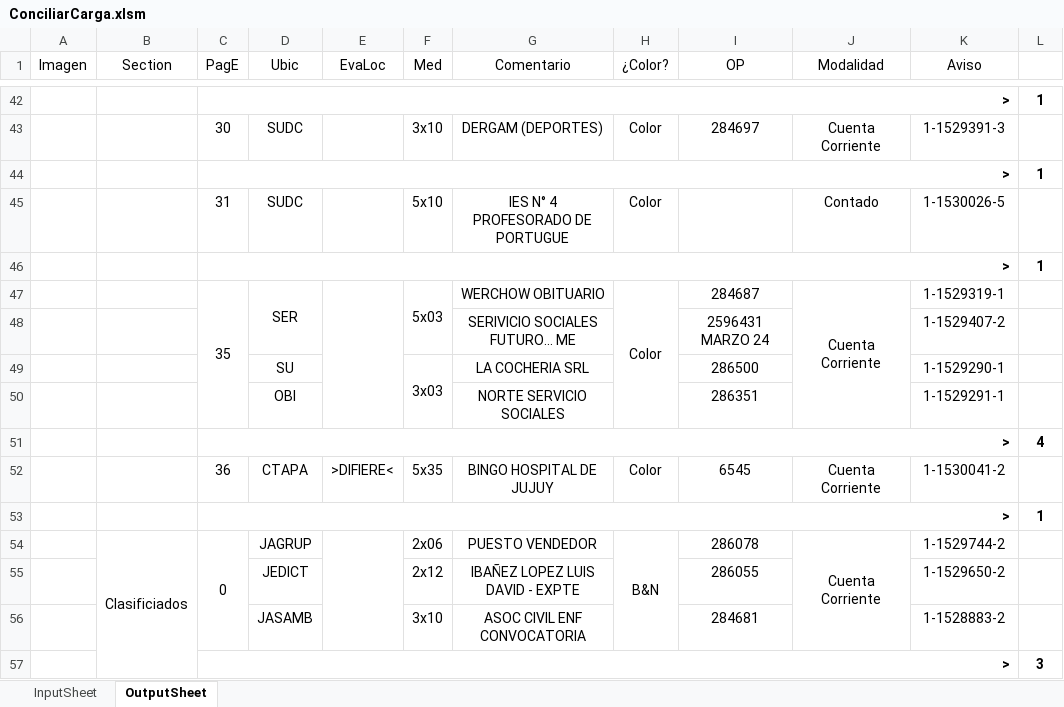
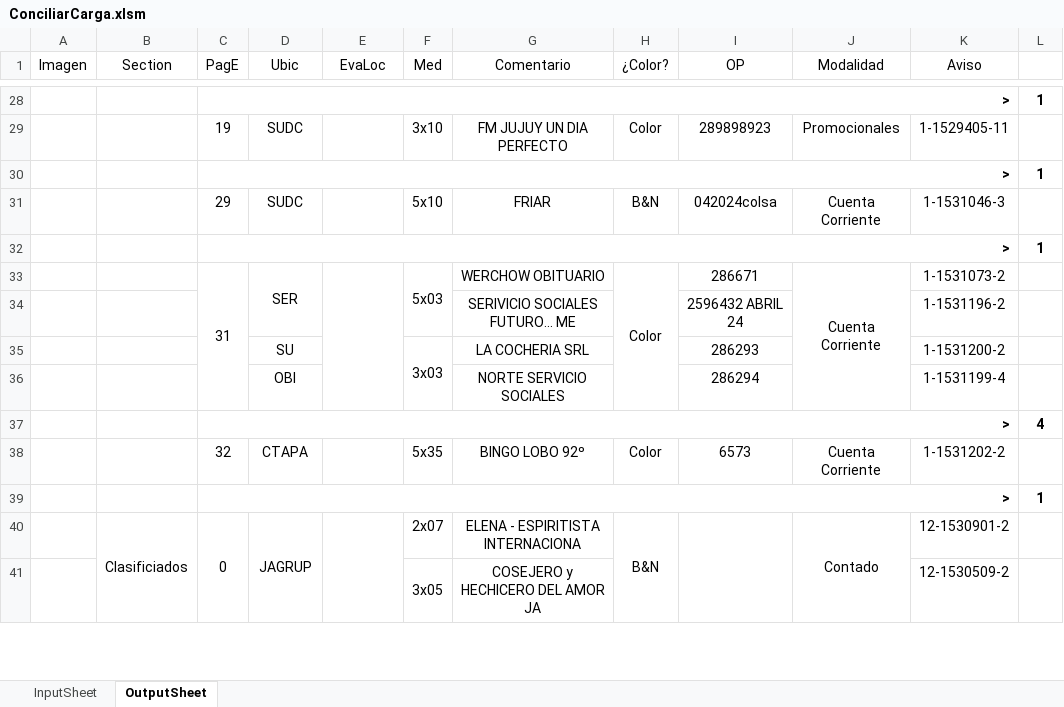
Before and after one commit to zherar7ordoya/Excel, an Excel workbook: ConciliarCarga.xlsm, sheet OutputSheet, drawn as a sheet; only a part is shown, gaps mark what is left out; values as stored, in another font and other column widths than the file's, no borders; conditional formats not drawn; removed rows and columns are numbered as before the commit, all else as after; the diff covers the shown part only; the diff names each change by its address in the sheet, - before the commit and + after, or states it on an @@ line.

```diff
--- a/ConciliarCarga.xlsm (sheet OutputSheet)
+++ b/ConciliarCarga.xlsm (sheet OutputSheet)
-C29 (PagE): 30
+C29 (PagE): 19
-G29 (Comentario): DERGAM (DEPORTES)
+G29 (Comentario): FM JUJUY UN DIA PERFECTO
-I29 (OP): 284697
+I29 (OP): 289898923
-J29 (Modalidad): Cuenta Corriente
+J29 (Modalidad): Promocionales
-K29 (Aviso): 1-1529391-3
+K29 (Aviso): 1-1529405-11
-row 45:  |  | 31 | SUDC |  | 5x10 | IES N° 4 PROFESORADO DE PORTUGUE | Color |  | Contado | 1-1530026-5 | 1
+row 31:  |  | 29 | SUDC |  | 5x10 | FRIAR | B&N | 042024colsa | Cuenta Corriente | 1-1531046-3 | 1
-C33 (PagE): 35
+C33 (PagE): 31
-I33 (OP): 284687
+I33 (OP): 286671
-K33 (Aviso): 1-1529319-1
+K33 (Aviso): 1-1531073-2
-I34 (OP): 2596431 MARZO 24
+I34 (OP): 2596432 ABRIL 24
-K34 (Aviso): 1-1529407-2
+K34 (Aviso): 1-1531196-2
-I35 (OP): 286500
+I35 (OP): 286293
-K35 (Aviso): 1-1529290-1
+K35 (Aviso): 1-1531200-2
-I36 (OP): 286351
+I36 (OP): 286294
-K36 (Aviso): 1-1529291-1
+K36 (Aviso): 1-1531199-4
-C38 (PagE): 36
+C38 (PagE): 32
-E38 (EvaLoc): >DIFIERE<
+E38 (EvaLoc): (empty)
-G38 (Comentario): BINGO HOSPITAL DE JUJUY
+G38 (Comentario): BINGO LOBO 92º
-I38 (OP): 6545
+I38 (OP): 6573
-K38 (Aviso): 1-1530041-2
+K38 (Aviso): 1-1531202-2
+D40:D42 merged
-F40 (Med): 2x06
+F40 (Med): 2x07
-G40 (Comentario): PUESTO VENDEDOR
+G40 (Comentario): ELENA - ESPIRITISTA INTERNACIONA
-I40 (OP): 286078
+I40 (OP): (empty)
+I40:I44 merged
-J40 (Modalidad): Cuenta Corriente
+J40 (Modalidad): Contado
-K40 (Aviso): 1-1529744-2
+K40 (Aviso): 12-1530901-2
-row 55:  |  |  | JEDICT |  | 2x12 | IBAÑEZ LOPEZ LUIS DAVID - EXPTE |  | 286055 |  | 1-1529650-2 | 1
-row 56:  |  |  | JASAMB |  | 3x10 | ASOC CIVIL ENF CONVOCATORIA |  | 284681 |  | 1-1528883-2 | 1
-row 57:  |  | > |  |  |  |  |  |  |  |  | 3
+row 41:  |  |  |  |  | 3x05 | COSEJERO y HECHICERO DEL AMOR JA |  |  |  | 12-1530509-2 | 1
```
Also changed, not shown: 18 added rows, 27 removed rows, 13 edited cells and merged cells elsewhere in this sheet, hidden cells, 1 other file.
